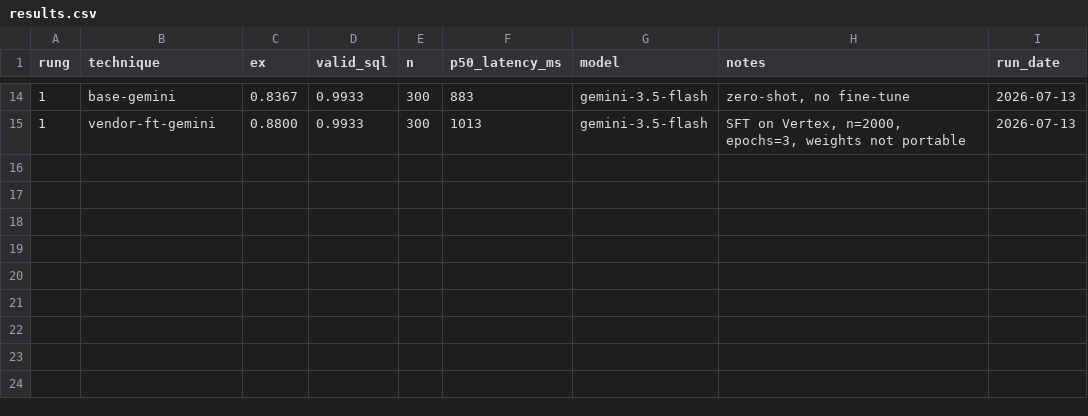
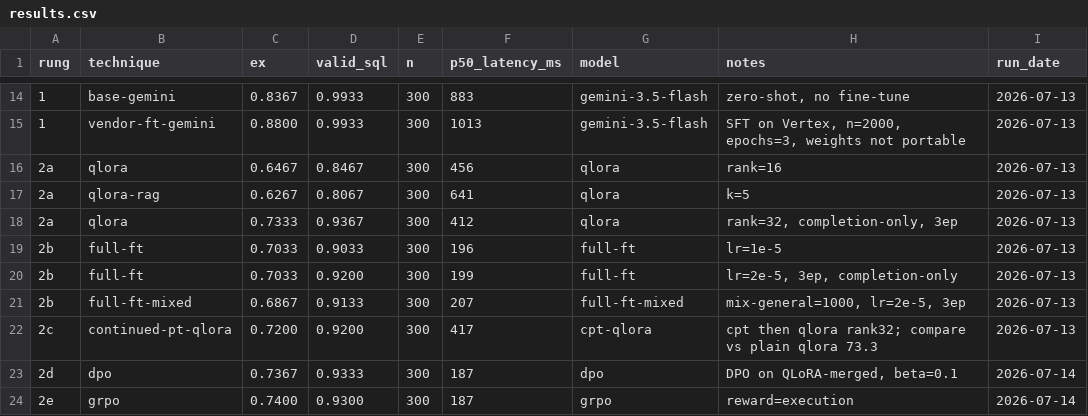
Before and after one commit to bassamtabbara/text2sql-ladder, a CSV file: results/results.csv, drawn as a sheet; only a part is shown, gaps mark what is left out.

Commit message:
results: record full training-ladder run (rungs 0-2e) + fill README results table

```diff
--- a/results/results.csv
+++ b/results/results.csv
@@ -15 +15,10 @@ rung,technique,ex,valid_sql,n,p50_latency_ms,model,notes,run_date
 1,vendor-ft-gemini,0.8800,0.9933,300,1013,gemini-3.5-flash,"SFT on Vertex, n=2000, epochs=3, weights not portable",2026-07-13
+2a,qlora,0.6467,0.8467,300,456,qlora,rank=16,2026-07-13
+2a,qlora-rag,0.6267,0.8067,300,641,qlora,k=5,2026-07-13
+2a,qlora,0.7333,0.9367,300,412,qlora,"rank=32, completion-only, 3ep",2026-07-13
+2b,full-ft,0.7033,0.9033,300,196,full-ft,lr=1e-5,2026-07-13
+2b,full-ft,0.7033,0.9200,300,199,full-ft,"lr=2e-5, 3ep, completion-only",2026-07-13
+2b,full-ft-mixed,0.6867,0.9133,300,207,full-ft-mixed,"mix-general=1000, lr=2e-5, 3ep",2026-07-13
+2c,continued-pt-qlora,0.7200,0.9200,300,417,cpt-qlora,cpt then qlora rank32; compare vs plain qlora 73.3,2026-07-13
+2d,dpo,0.7367,0.9333,300,187,dpo,"DPO on QLoRA-merged, beta=0.1",2026-07-14
+2e,grpo,0.7400,0.9300,300,187,grpo,reward=execution,2026-07-14
```
Also changed, not shown: 1 other file.
